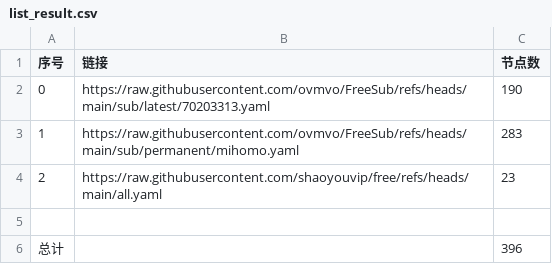
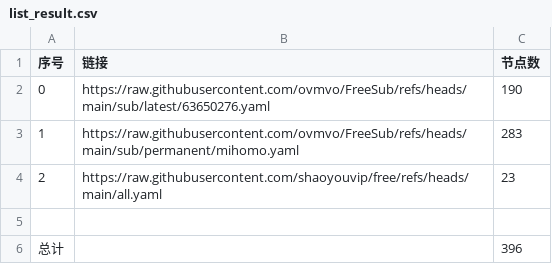
Before and after one commit to cjchxgxhc/NoMoreWalls, a CSV file: list_result.csv, drawn as a sheet.

```diff
--- a/list_result.csv
+++ b/list_result.csv
@@ -1,3 +1,3 @@
 序号,链接,节点数
-0,https://raw.githubusercontent.com/ovmvo/FreeSub/refs/heads/main/sub/latest/70203313.yaml,190
+0,https://raw.githubusercontent.com/ovmvo/FreeSub/refs/heads/main/sub/latest/63650276.yaml,190
 1,https://raw.githubusercontent.com/ovmvo/FreeSub/refs/heads/main/sub/permanent/mihomo.yaml,283
```
Also changed, not shown: 4 other files.
